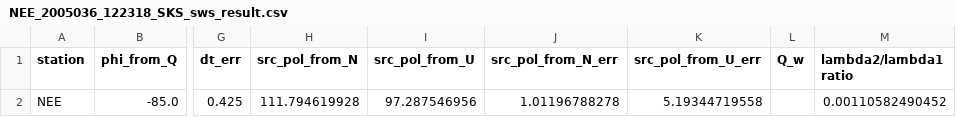
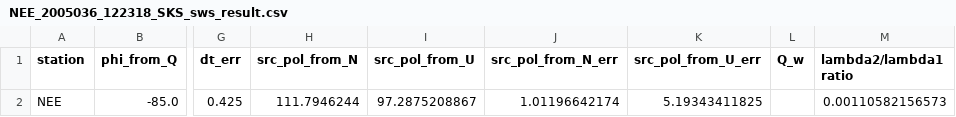
Before and after one commit to TomSHudson/swspy, a CSV file: examples/paper_examples/sks_figure/outputs/data/NEE_2005036_122318_SKS_sws_result.csv, drawn as a sheet; only a part is shown, gaps mark what is left out; the diff names each change by its address in the sheet, - before the commit and + after, or states it on an @@ line.

Commit message:
Updated paths issue iin SKS example.

```diff
--- a/examples/paper_examples/sks_figure/outputs/data/NEE_2005036_122318_SKS_sws_result.csv
+++ b/examples/paper_examples/sks_figure/outputs/data/NEE_2005036_122318_SKS_sws_result.csv
-H2 (src_pol_from_N): 111.794619928
+H2 (src_pol_from_N): 111.7946244
-I2 (src_pol_from_U): 97.287546956
+I2 (src_pol_from_U): 97.2875208867
-J2 (src_pol_from_N_err): 1.01196788278
+J2 (src_pol_from_N_err): 1.01196642174
-K2 (src_pol_from_U_err): 5.19344719558
+K2 (src_pol_from_U_err): 5.19343411825
-M2 (lambda2/lambda1 ratio): 0.00110582490452
+M2 (lambda2/lambda1 ratio): 0.00110582156573
```
Also changed, not shown: examples/paper_examples/sks_figure/outputs/data/NEE_2005036_122318_SKKS_sws_result.csv, 24 other files.
